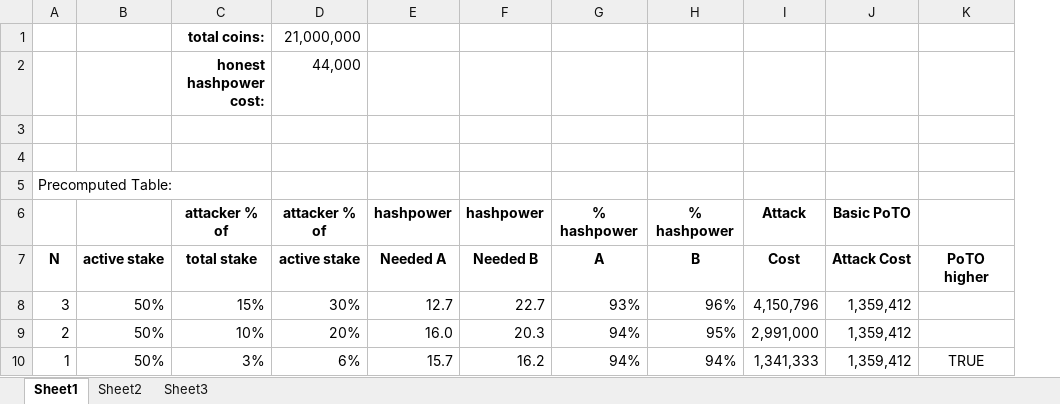
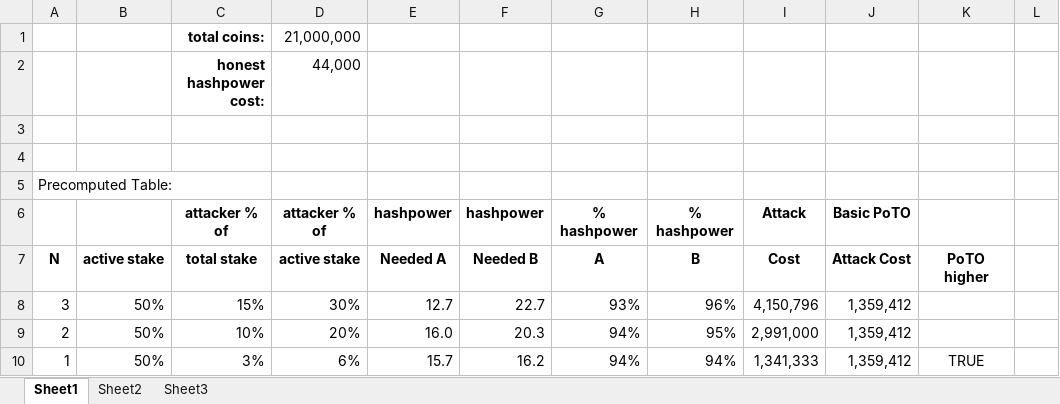
Before and after one commit to fresheneesz/proofOfTimeOwnership, an Excel workbook: PoA-min-attack-cost.xlsx, sheet Sheet1, drawn as a sheet; only a part is shown; values as stored, in another font and other column widths than the file's, no borders; conditional formats not drawn; the diff names each change by its address in the sheet, - before the commit and + after, or states it on an @@ line.

Commit message:
0.2.0 	* Added the `N` component to the chain-length equation, which substantially boslters the security of PoTO for networks with a low amount of hashpower. 	* Added minter punishments 	* Added Minter Bribery attack 	* Removed PoA Extension and PoS-Absence Extension (since they are obsoleted when the N component of chain-length is greater than 1). Note that the PoS-Absence extension might still be useful, but its complicated and doesn't seem to add much additional security over using for example N=3.

```diff
--- a/PoA-min-attack-cost.xlsx (sheet Sheet1)
+++ b/PoA-min-attack-cost.xlsx (sheet Sheet1)
+column L, empty
```
Also changed, not shown: 9 other files.
